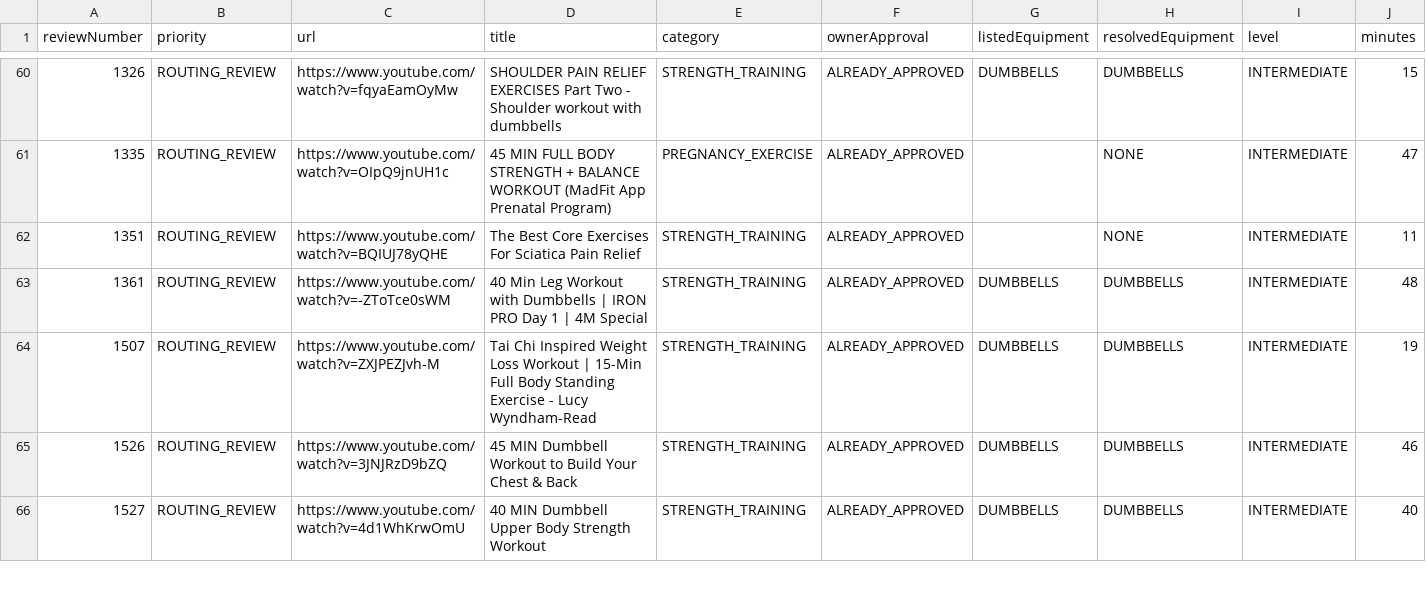
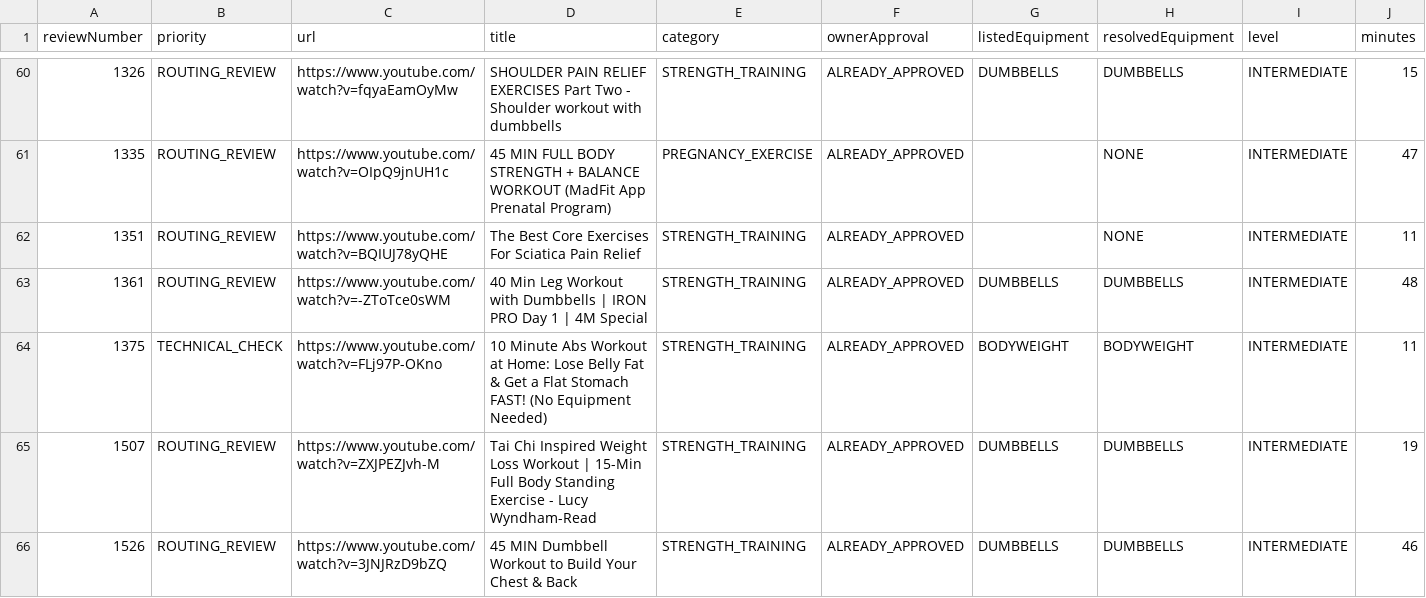
Before and after one commit to Jackstevros/pom-video-feed, a CSV file: video-classification-exceptions.csv, drawn as a sheet; only a part is shown, gaps mark what is left out; the shorter side is filled out with more unchanged rows; rows hold the shown columns only; the diff names each change by its address in the sheet, - before the commit and + after, or states it on an @@ line.

Commit message:
Publish approved video feed (5b9dc61)

```diff
--- a/video-classification-exceptions.csv
+++ b/video-classification-exceptions.csv
+row 64: 1375 | TECHNICAL_CHECK | https://www.youtube.com/watch?v=FLj97P-OKno | 10 Minute Abs Workout at Home: Lose Belly Fat & Get a Flat Stomach FAST! (No Equipment Needed) | STRENGTH_TRAINING | ALREADY_APPROVED | BODYWEIGHT | BODYWEIGHT | INTERMEDIATE | 11
```
Also changed, not shown: 9 other files.
